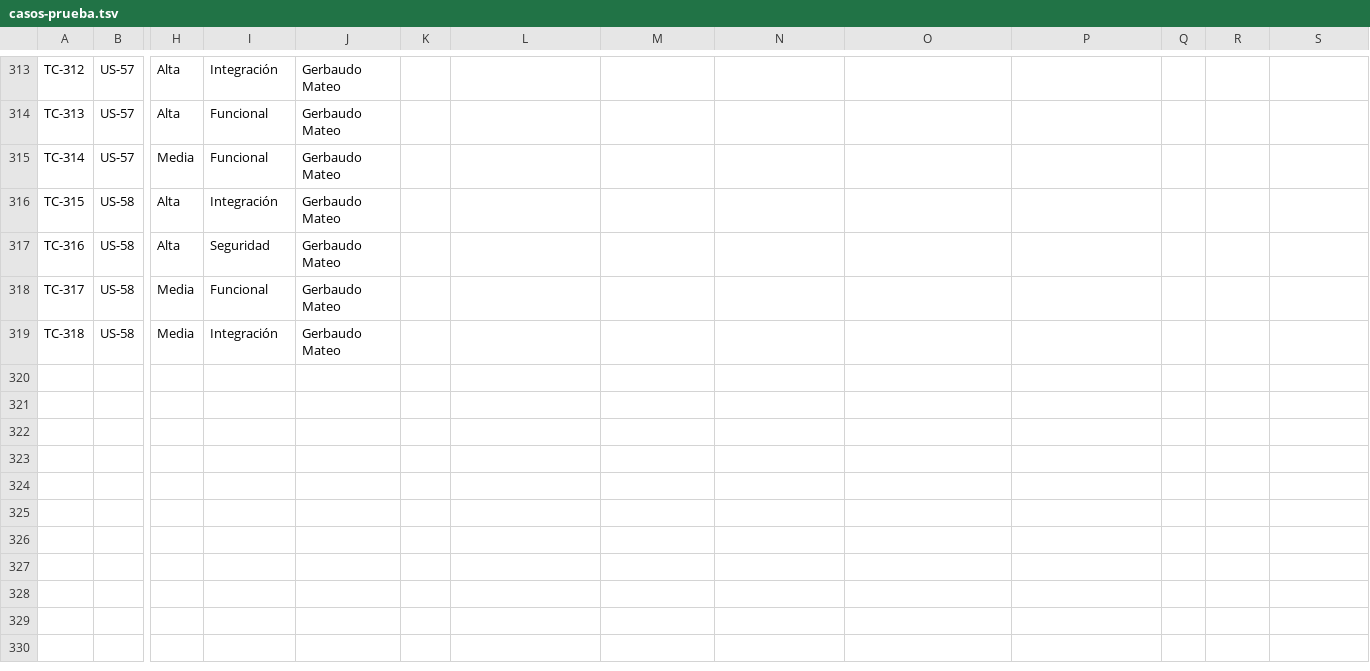
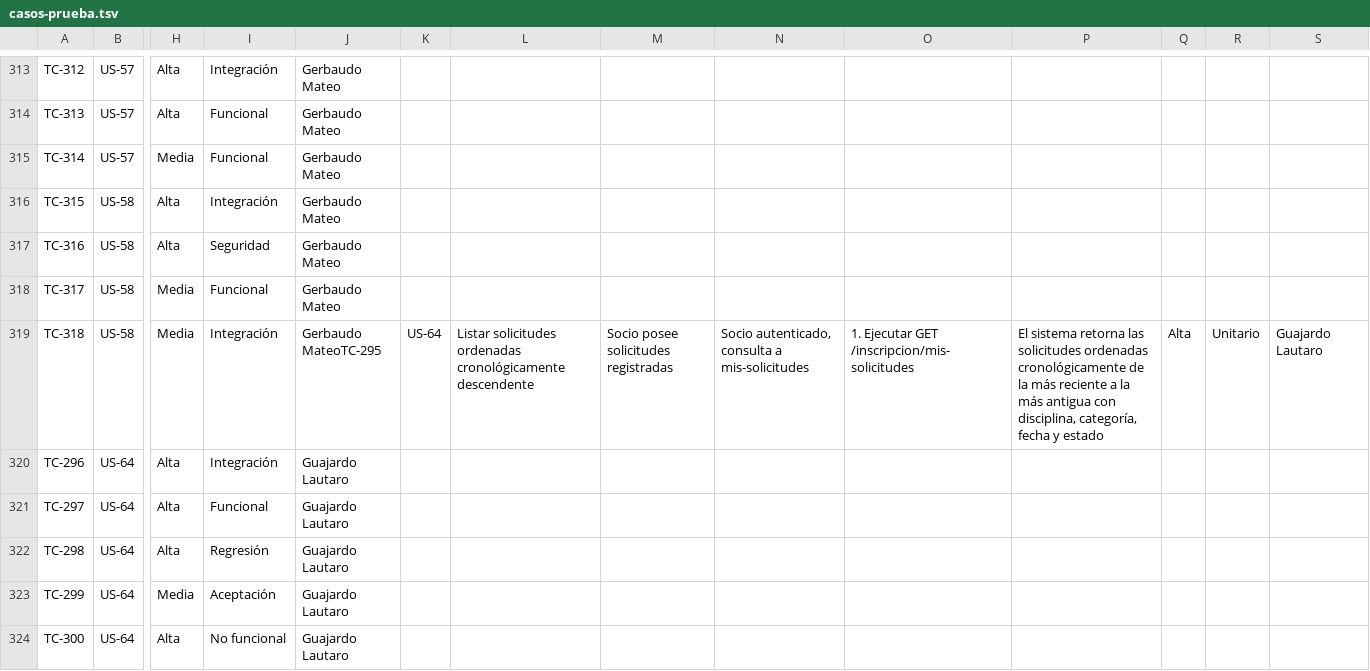
Before and after one commit to lucasgazzola/socialclub-backend, a TSV file: docs/pruebas/para-pegar/casos-prueba.tsv, drawn as a sheet; only a part is shown, gaps mark what is left out; rows hold the shown columns only; the diff names each change by its address in the sheet, - before the commit and + after, or states it on an @@ line.

```diff
--- a/docs/pruebas/para-pegar/casos-prueba.tsv
+++ b/docs/pruebas/para-pegar/casos-prueba.tsv
-J319: Gerbaudo Mateo
+J319: Gerbaudo MateoTC-295
-K319: (empty)
+K319: US-64
-L319: (empty)
+L319: Listar solicitudes ordenadas cronológicamente descendente
-M319: (empty)
+M319: Socio posee solicitudes registradas
-N319: (empty)
+N319: Socio autenticado, consulta a mis-solicitudes
-O319: (empty)
+O319: 1. Ejecutar GET /inscripcion/mis-solicitudes
-P319: (empty)
+P319: El sistema retorna las solicitudes ordenadas cronológicamente de la más reciente a la más antigua con disciplina, categoría, fecha y estado
-Q319: (empty)
+Q319: Alta
-R319: (empty)
+R319: Unitario
-S319: (empty)
+S319: Guajardo Lautaro
+row 320: TC-296 | US-64 | Alta | Integración | Guajardo Lautaro
+row 321: TC-297 | US-64 | Alta | Funcional | Guajardo Lautaro
+row 322: TC-298 | US-64 | Alta | Regresión | Guajardo Lautaro
+row 323: TC-299 | US-64 | Media | Aceptación | Guajardo Lautaro
+row 324: TC-300 | US-64 | Alta | No funcional | Guajardo Lautaro
```
Also changed, not shown: docs/pruebas/casos-prueba.csv, docs/pruebas/ejecucion.csv, 10 other files.
